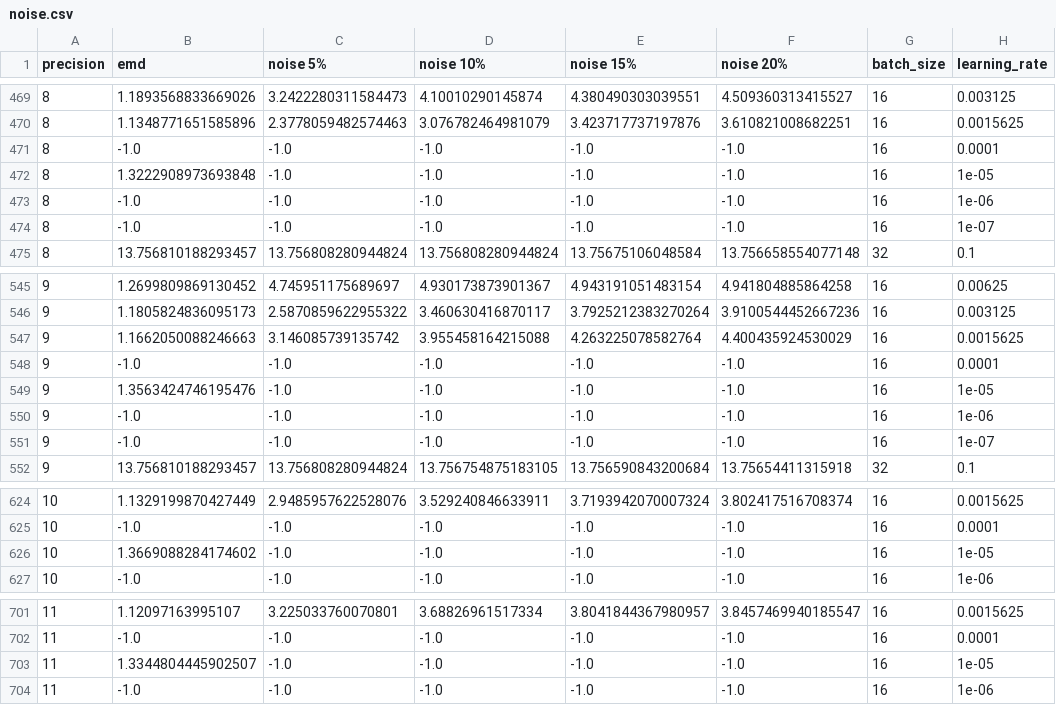
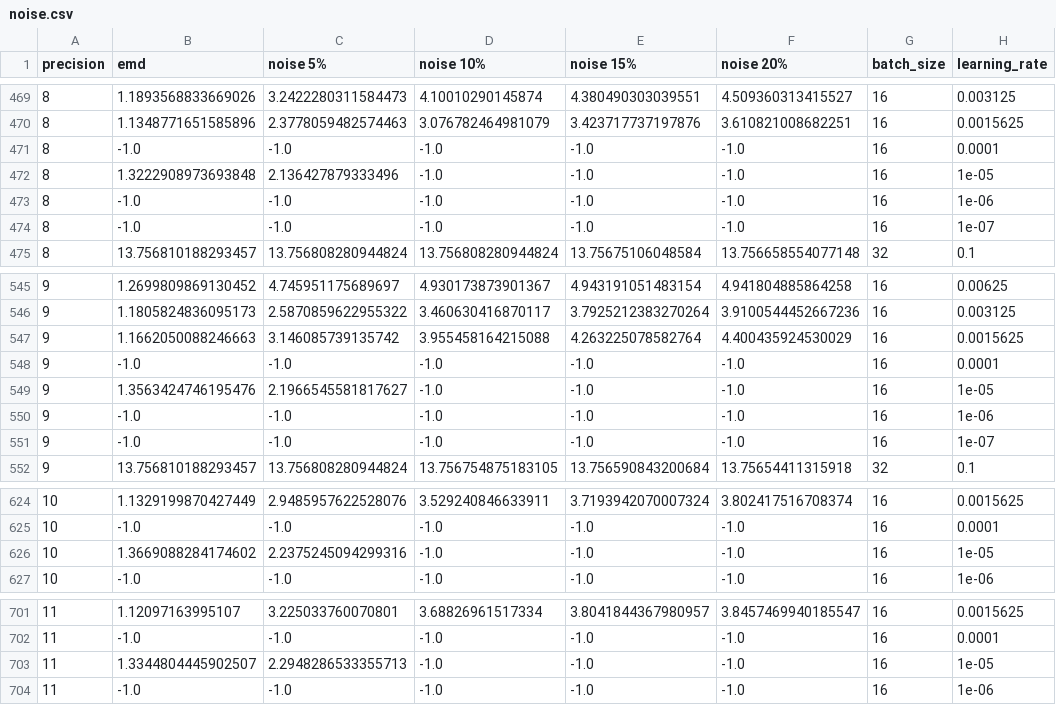
Before and after one commit to Vis4SciML/loss_landscape_taxonomy, a CSV file: workspace/notebooks/results/econ/noise.csv, drawn as a sheet; only a part is shown, gaps mark what is left out; the diff covers the shown part only.

```diff
--- a/workspace/notebooks/results/econ/noise.csv
+++ b/workspace/notebooks/results/econ/noise.csv
@@ -471,3 +471,3 @@ precision,emd,noise 5%,noise 10%,noise 15%,noise 20%,batch_size,learning_rate
 8,-1.0,-1.0,-1.0,-1.0,-1.0,16,0.0001
-8,1.3222908973693848,-1.0,-1.0,-1.0,-1.0,16,1e-05
+8,1.3222908973693848,2.136427879333496,-1.0,-1.0,-1.0,16,1e-05
 8,-1.0,-1.0,-1.0,-1.0,-1.0,16,1e-06
@@ -548,3 +548,3 @@ precision,emd,noise 5%,noise 10%,noise 15%,noise 20%,batch_size,learning_rate
 9,-1.0,-1.0,-1.0,-1.0,-1.0,16,0.0001
-9,1.3563424746195476,-1.0,-1.0,-1.0,-1.0,16,1e-05
+9,1.3563424746195476,2.1966545581817627,-1.0,-1.0,-1.0,16,1e-05
 9,-1.0,-1.0,-1.0,-1.0,-1.0,16,1e-06
@@ -625,3 +625,3 @@ precision,emd,noise 5%,noise 10%,noise 15%,noise 20%,batch_size,learning_rate
 10,-1.0,-1.0,-1.0,-1.0,-1.0,16,0.0001
-10,1.3669088284174602,-1.0,-1.0,-1.0,-1.0,16,1e-05
+10,1.3669088284174602,2.2375245094299316,-1.0,-1.0,-1.0,16,1e-05
 10,-1.0,-1.0,-1.0,-1.0,-1.0,16,1e-06
@@ -702,3 +702,3 @@ precision,emd,noise 5%,noise 10%,noise 15%,noise 20%,batch_size,learning_rate
 11,-1.0,-1.0,-1.0,-1.0,-1.0,16,0.0001
-11,1.3344804445902507,-1.0,-1.0,-1.0,-1.0,16,1e-05
+11,1.3344804445902507,2.2948286533355713,-1.0,-1.0,-1.0,16,1e-05
 11,-1.0,-1.0,-1.0,-1.0,-1.0,16,1e-06
```
Also changed, not shown: 5 edited cells elsewhere in this file, workspace/notebooks/results/econ/dataset.csv, 17 other files.
